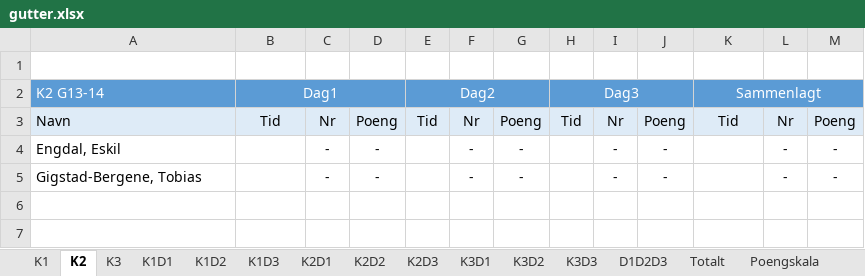
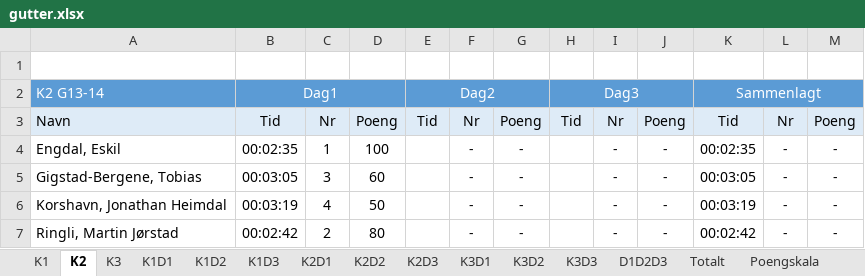
Before and after one commit to torpeanders/TourDeSynnfjell, an Excel workbook: gutter.xlsx, sheet K2, drawn as a sheet; values as stored, in another font and other column widths than the file's, no borders; the diff names each change by its address in the sheet, - before the commit and + after, or states it on an @@ line.

```diff
--- a/gutter.xlsx (sheet K2)
+++ b/gutter.xlsx (sheet K2)
-B4: (empty)
+B4: 00:02:35
-C4: -
+C4: 1
-D4: -
+D4: 100
-K4: (empty)
+K4: 00:02:35
-B5: (empty)
+B5: 00:03:05
-C5: -
+C5: 3
-D5: -
+D5: 60
-K5: (empty)
+K5: 00:03:05
+row 6: Korshavn, Jonathan Heimdal | 00:03:19 | 4 | 50 |  | - | - |  | - | - | 00:03:19 | - | -
+row 7: Ringli, Martin Jørstad | 00:02:42 | 2 | 80 |  | - | - |  | - | - | 00:02:42 | - | -
```
Also changed, not shown: sheet D1D2D3, sheet K3, sheet K3D1, sheet K1, sheet K1D1, sheet Totalt, 7 more sheets, formulas that keep their value, hidden cells, gutter-jr.xlsx, gutter-sr.xlsx, 3 other files.
